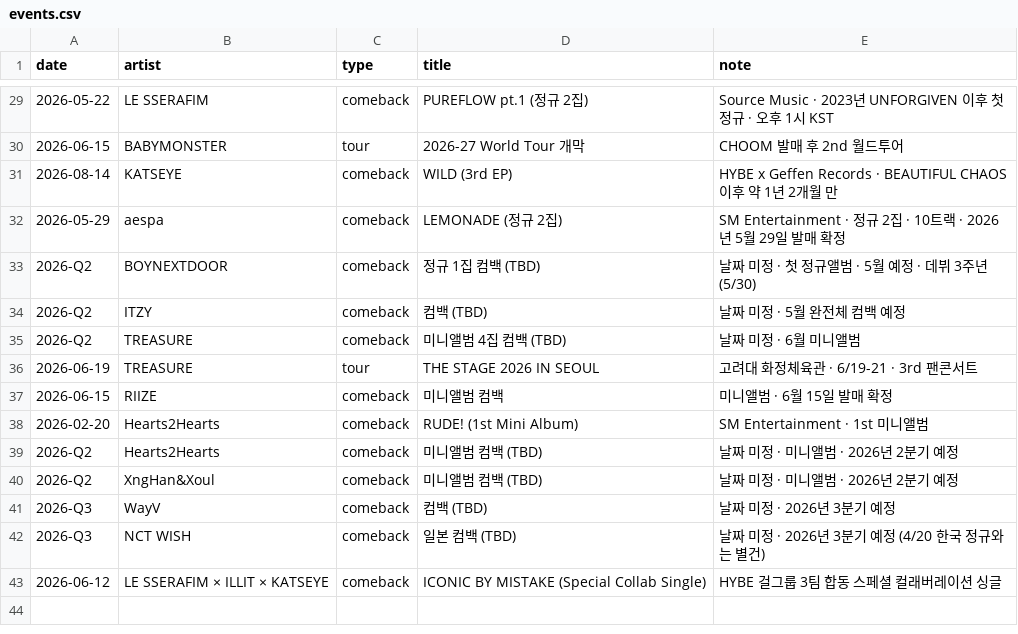
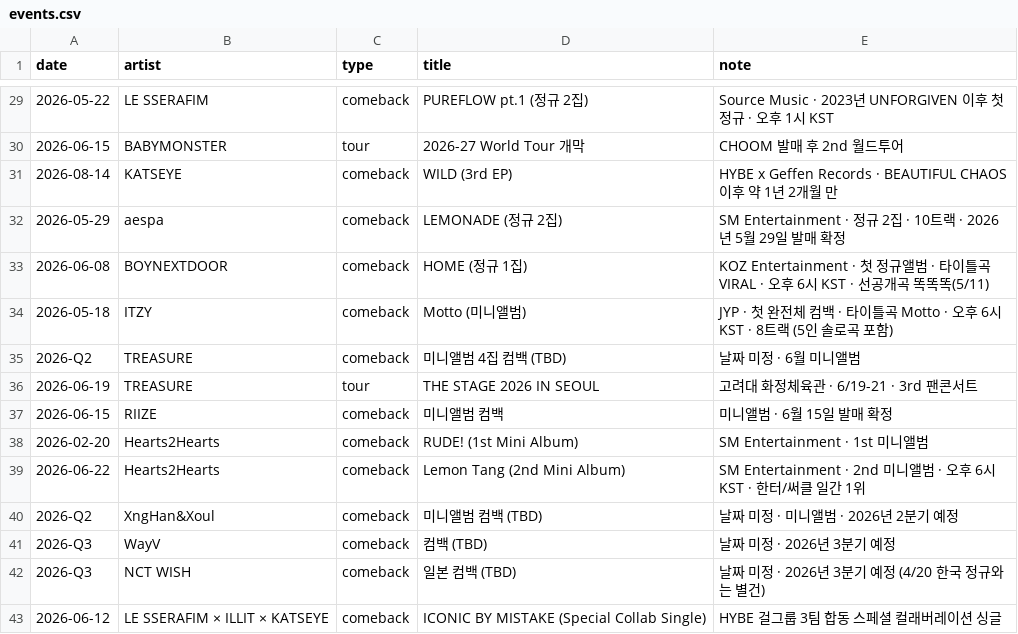
Before and after one commit to jaewonkong-cyber/spotify-tracker, a CSV file: events.csv, drawn as a sheet; only a part is shown, gaps mark what is left out.

Commit message:
TBD 이벤트 확정: 보넥도 HOME(6/8), 있지 Motto(5/18), 하투하 Lemon Tang(6/22)

```diff
--- a/events.csv
+++ b/events.csv
@@ -32,4 +32,4 @@ date,artist,type,title,note
 2026-05-29,aespa,comeback,LEMONADE (정규 2집),SM Entertainment · 정규 2집 · 10트랙 · 2026년 5월 29일 발매 확정
-2026-Q2,BOYNEXTDOOR,comeback,정규 1집 컴백 (TBD),날짜 미정 · 첫 정규앨범 · 5월 예정 · 데뷔 3주년(5/30)
-2026-Q2,ITZY,comeback,컴백 (TBD),날짜 미정 · 5월 완전체 컴백 예정
+2026-06-08,BOYNEXTDOOR,comeback,HOME (정규 1집),KOZ Entertainment · 첫 정규앨범 · 타이틀곡 VIRAL · 오후 6시 KST · 선공개곡 똑똑똑(5/11)
+2026-05-18,ITZY,comeback,Motto (미니앨범),JYP · 첫 완전체 컴백 · 타이틀곡 Motto · 오후 6시 KST · 8트랙 (5인 솔로곡 포함)
 2026-Q2,TREASURE,comeback,미니앨범 4집 컴백 (TBD),날짜 미정 · 6월 미니앨범
@@ -38,3 +38,3 @@ date,artist,type,title,note
 2026-02-20,Hearts2Hearts,comeback,RUDE! (1st Mini Album),SM Entertainment · 1st 미니앨범
-2026-Q2,Hearts2Hearts,comeback,미니앨범 컴백 (TBD),날짜 미정 · 미니앨범 · 2026년 2분기 예정
+2026-06-22,Hearts2Hearts,comeback,Lemon Tang (2nd Mini Album),SM Entertainment · 2nd 미니앨범 · 오후 6시 KST · 한터/써클 일간 1위
 2026-Q2,XngHan&Xoul,comeback,미니앨범 컴백 (TBD),날짜 미정 · 미니앨범 · 2026년 2분기 예정
```
Also changed, not shown: 2 other files.
